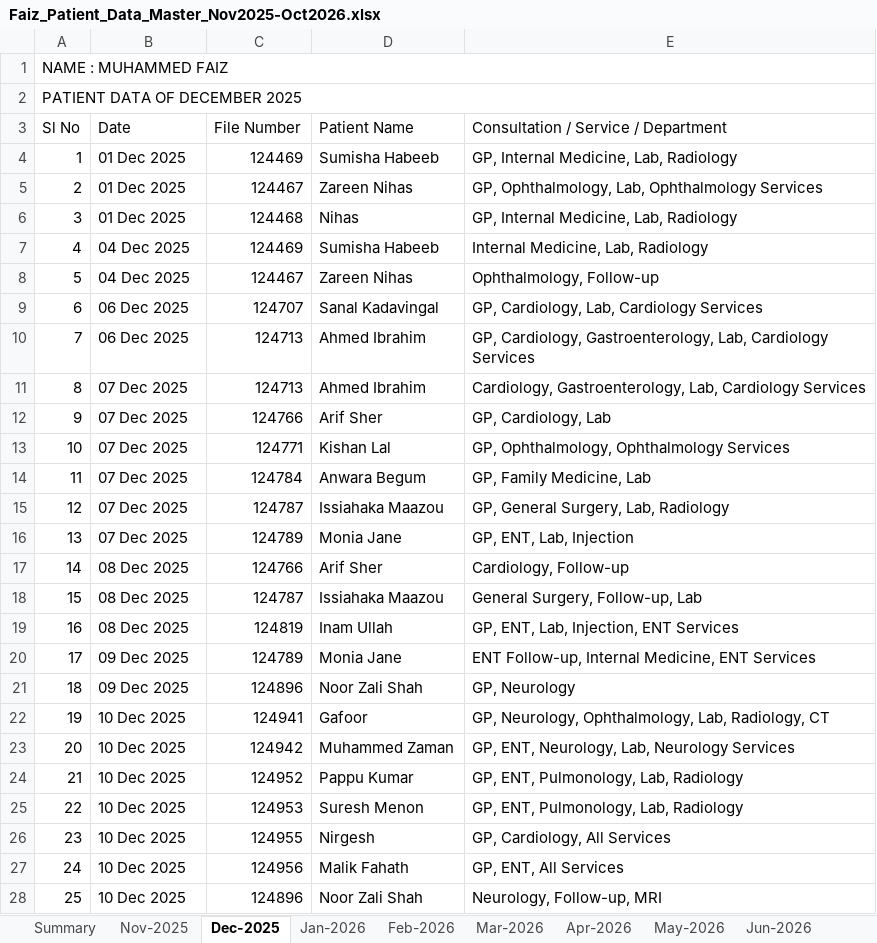
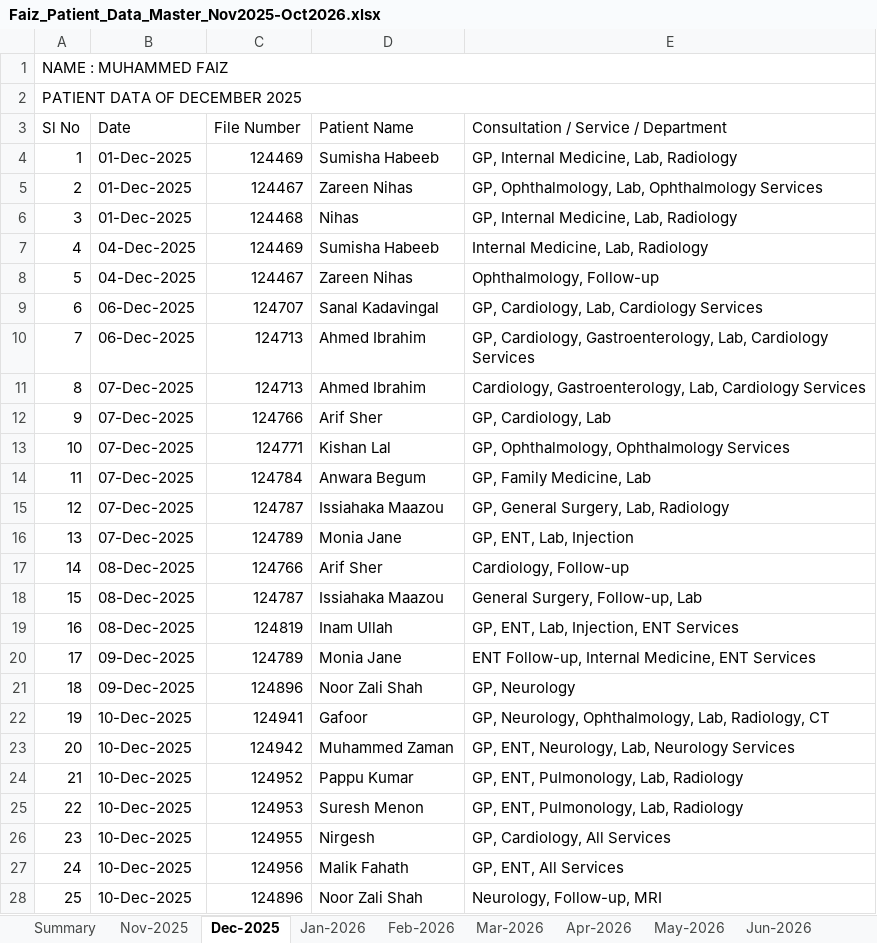
Before and after one commit to faizpachu313-star/patient-report, an Excel workbook: Faiz_Patient_Data_Master_Nov2025-Oct2026.xlsx, sheet Dec-2025, drawn as a sheet; only a part is shown; values as stored, in another font and other column widths than the file's, no cell formats; the diff covers the shown part only; the diff names each change by its address in the sheet, - before the commit and + after, or states it on an @@ line.

```diff
--- a/Faiz_Patient_Data_Master_Nov2025-Oct2026.xlsx (sheet Dec-2025)
+++ b/Faiz_Patient_Data_Master_Nov2025-Oct2026.xlsx (sheet Dec-2025)
-B4:B6 (Date): 01 Dec 2025
+B4:B6 (Date): 01-Dec-2025
-B7:B8 (Date): 04 Dec 2025
+B7:B8 (Date): 04-Dec-2025
-B9:B10 (Date): 06 Dec 2025
+B9:B10 (Date): 06-Dec-2025
-B11:B16 (Date): 07 Dec 2025
+B11:B16 (Date): 07-Dec-2025
-B17:B19 (Date): 08 Dec 2025
+B17:B19 (Date): 08-Dec-2025
-B20:B21 (Date): 09 Dec 2025
+B20:B21 (Date): 09-Dec-2025
-B22:B28 (Date): 10 Dec 2025
+B22:B28 (Date): 10-Dec-2025
```
Also changed, not shown: 68 edited cells elsewhere in this sheet, sheet Oct-2026, sheet Feb-2026, sheet Aug-2026, sheet Apr-2026, sheet Mar-2026, sheet Jun-2026, 6 more sheets, cell formats, 5 other files.
